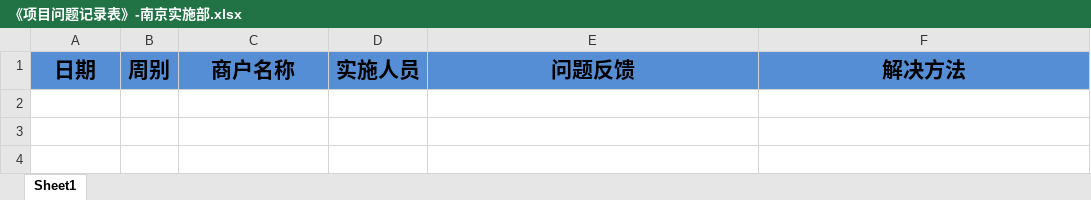
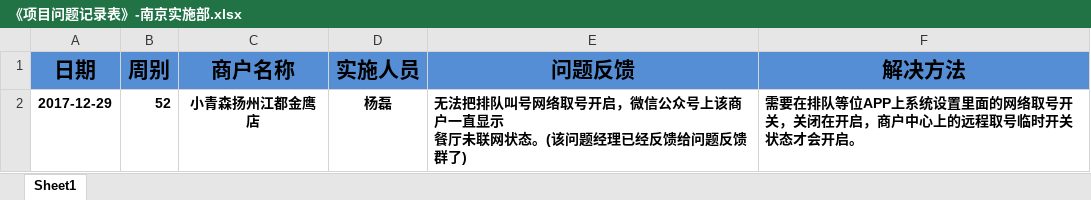
Before and after one commit to zhanglei601396810/NanJing, an Excel workbook: 南京实施部文档/《项目问题记录表》-南京实施部.xlsx, sheet Sheet1, drawn as a sheet; values as stored, in another font and other column widths than the file's, no borders; ↵ is a line break in a cell; the diff names each change by its address in the sheet, - before the commit and + after, or states it on an @@ line.

```diff
--- a/南京实施部文档/《项目问题记录表》-南京实施部.xlsx (sheet Sheet1)
+++ b/南京实施部文档/《项目问题记录表》-南京实施部.xlsx (sheet Sheet1)
+row 2: 2017-12-29 | 52 | 小青森扬州江都金鹰店 | 杨磊 | 无法把排队叫号网络取号开启，微信公众号上该商户一直显示 ↵ 餐厅未联网状态。(该问题经理已经反馈给问题反馈群了) | 需要在排队等位APP上系统设置里面的网络取号开关，关闭在开启，商户中心上的远程取号临时开关状态才会开启。
```
Also changed, not shown: 周数据/《个人上线率统计表》-杨磊.xlsx, 3 other files.
